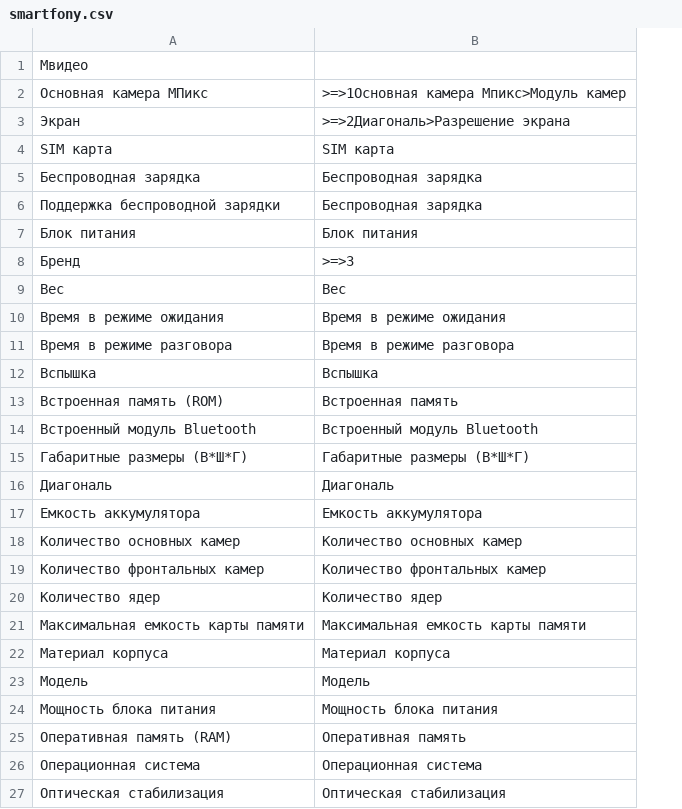
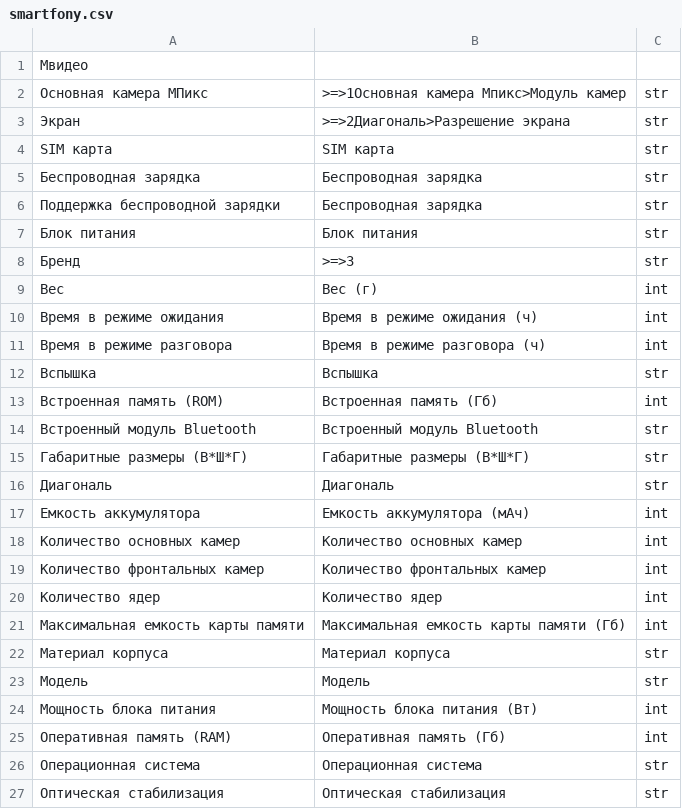
Before and after one commit to dmitrilay/characteristics_scanner, a CSV file: main/data/cat/smartfony.csv, drawn as a sheet; only a part is shown; the diff covers the shown part only; the diff names each change by its address in the sheet, - before the commit and + after, or states it on an @@ line.

Commit message:
Добавлены типы данных

```diff
--- a/main/data/cat/smartfony.csv
+++ b/main/data/cat/smartfony.csv
+column C, rows 2-27: str | str | str | str | str | str | str | int | int | int | str | int | str | str | str | int | int | int | int | int | str | str | int | int | str | str
-B9: Вес
+B9: Вес (г)
-B10: Время в режиме ожидания
+B10: Время в режиме ожидания (ч)
-B11: Время в режиме разговора
+B11: Время в режиме разговора (ч)
-B13: Встроенная память
+B13: Встроенная память (Гб)
-B17: Емкость аккумулятора
+B17: Емкость аккумулятора (мАч)
-B21: Максимальная емкость карты памяти
+B21: Максимальная емкость карты памяти (Гб)
-B24: Мощность блока питания
+B24: Мощность блока питания (Вт)
-B25: Оперативная память
+B25: Оперативная память (Гб)
```
Also changed, not shown: 3 edited cells elsewhere in this file.
